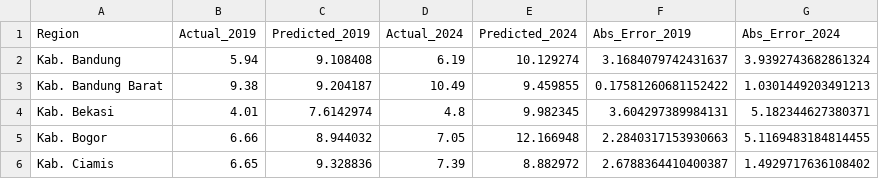
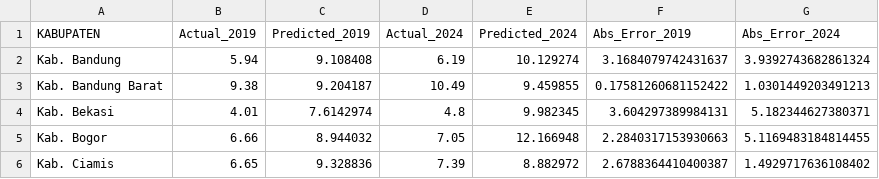
Before and after one commit to aulia-rachma/poverty-dashboard, a CSV file: DATA_ANALISIS_PREDIKSI.csv, drawn as a sheet; only a part is shown.

Commit message:
DATA_ANALISIS_PREDIKSI.csv

```diff
--- a/DATA_ANALISIS_PREDIKSI.csv
+++ b/DATA_ANALISIS_PREDIKSI.csv
@@ -1,2 +1,2 @@
-Region,Actual_2019,Predicted_2019,Actual_2024,Predicted_2024,Abs_Error_2019,Abs_Error_2024
+KABUPATEN,Actual_2019,Predicted_2019,Actual_2024,Predicted_2024,Abs_Error_2019,Abs_Error_2024
 Kab. Bandung,5.94,9.108408,6.19,10.129274,3.1684079742431637,3.9392743682861324
```
